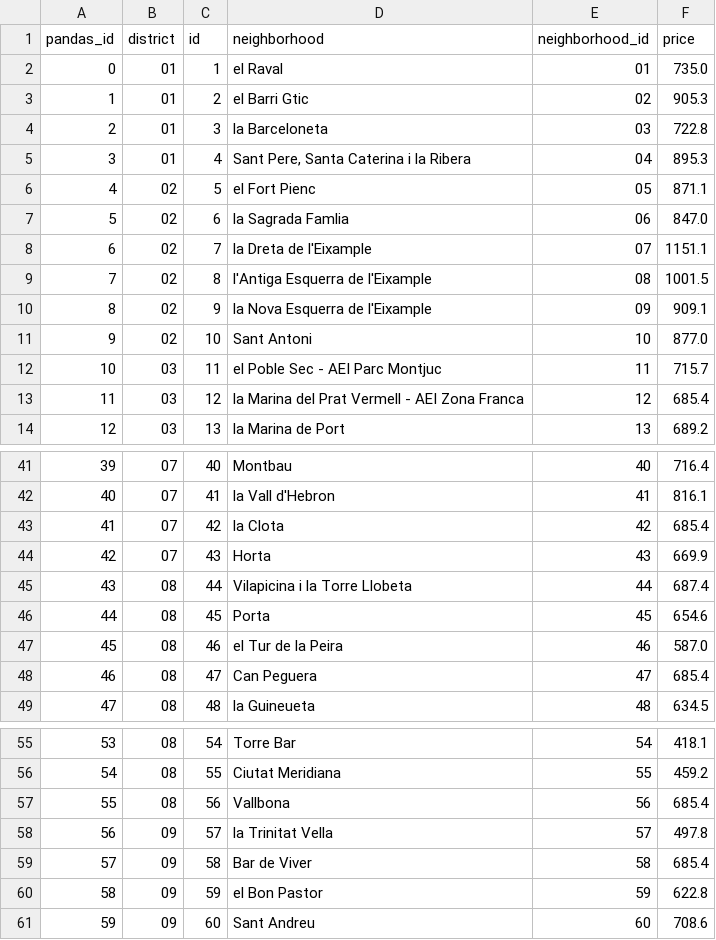
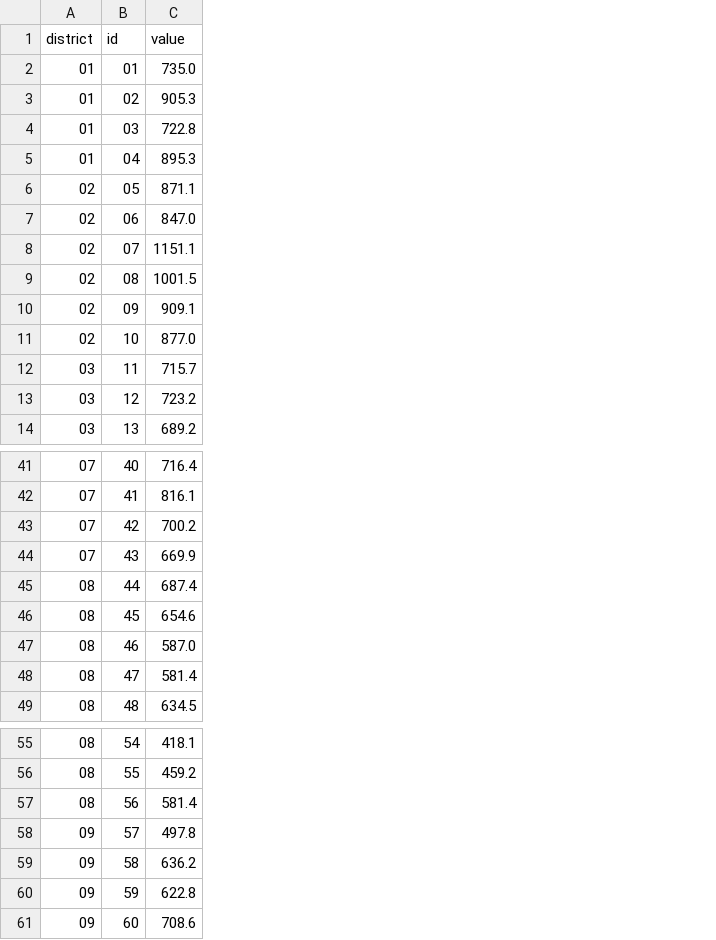
Before and after one commit to AgileDataScienceUB/ADS2, a CSV file: web-application/src/server/data/plloguer2017.csv, drawn as a sheet; only a part is shown, gaps mark what is left out; removed rows and columns are numbered as before the commit, all else as after; the diff names each change by its address in the sheet, - before the commit and + after, or states it on an @@ line.

Commit message:
now the homogenized files are on web-application/src/server/data

```diff
--- a/web-application/src/server/data/plloguer2017.csv
+++ b/web-application/src/server/data/plloguer2017.csv
-column A (pandas_id), rows 2-14: 0 | 1 | 2 | 3 | 4 | 5 | 6 | 7 | 8 | 9 | 10 | 11 | 12; rows 41-49: 39 | 40 | 41 | 42 | 43 | 44 | 45 | 46 | 47; rows 55-61: 53 | 54 | 55 | 56 | 57 | 58 | 59
-column D (neighborhood), rows 2-14: el Raval | el Barri Gtic | la Barceloneta | Sant Pere, Santa Caterina i la Ribera | el Fort Pienc | la Sagrada Famlia | la Dreta de l'Eixample | l'Antiga Esquerra de l'Eixample | la Nova Esquerra de l'Eixample | Sant Antoni | el Poble Sec - AEI Parc Montjuc | la Marina del Prat Vermell - AEI Zona Franca | la Marina de Port; rows 41-49: Montbau | la Vall d'Hebron | la Clota | Horta | Vilapicina i la Torre Llobeta | Porta | el Tur de la Peira | Can Peguera | la Guineueta; rows 55-61: Torre Bar | Ciutat Meridiana | Vallbona | la Trinitat Vella | Bar de Viver | el Bon Pastor | Sant Andreu
-column E (neighborhood_id), rows 2-14: 01 | 02 | 03 | 04 | 05 | 06 | 07 | 08 | 09 | 10 | 11 | 12 | 13; rows 41-49: 40 | 41 | 42 | 43 | 44 | 45 | 46 | 47 | 48; rows 55-61: 54 | 55 | 56 | 57 | 58 | 59 | 60
-C1: price
+C1: value
-B2 (id): 1
+B2 (id): 01
-B3 (id): 2
+B3 (id): 02
-B4 (id): 3
+B4 (id): 03
-B5 (id): 4
+B5 (id): 04
-B6 (id): 5
+B6 (id): 05
-B7 (id): 6
+B7 (id): 06
-B8 (id): 7
+B8 (id): 07
-B9 (id): 8
+B9 (id): 08
-B10 (id): 9
+B10 (id): 09
-C13 (value): 685.4
+C13 (value): 723.2
-C43 (value): 685.4
+C43 (value): 700.2
-C48 (value): 685.4
+C48 (value): 581.4
-C57 (value): 685.4
+C57 (value): 581.4
-C59 (value): 685.4
+C59 (value): 636.2
```
Also changed, not shown: 1 other file.
